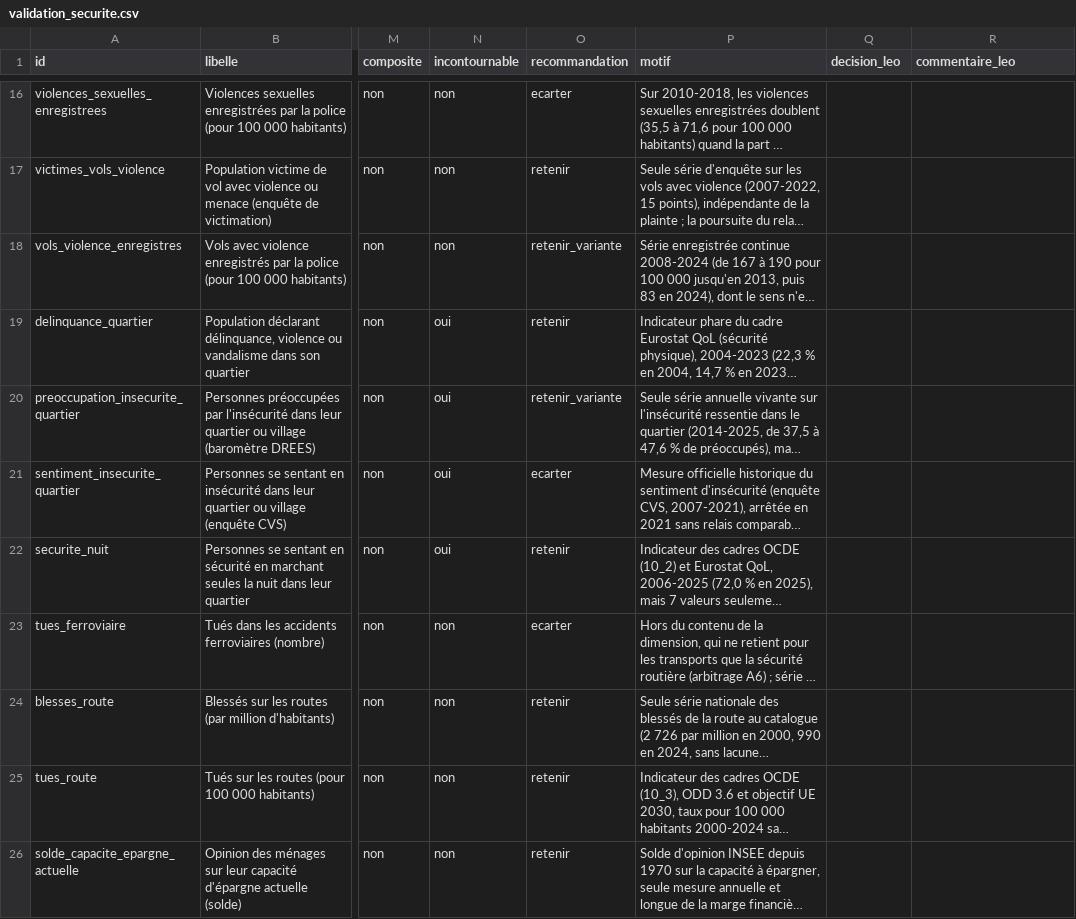
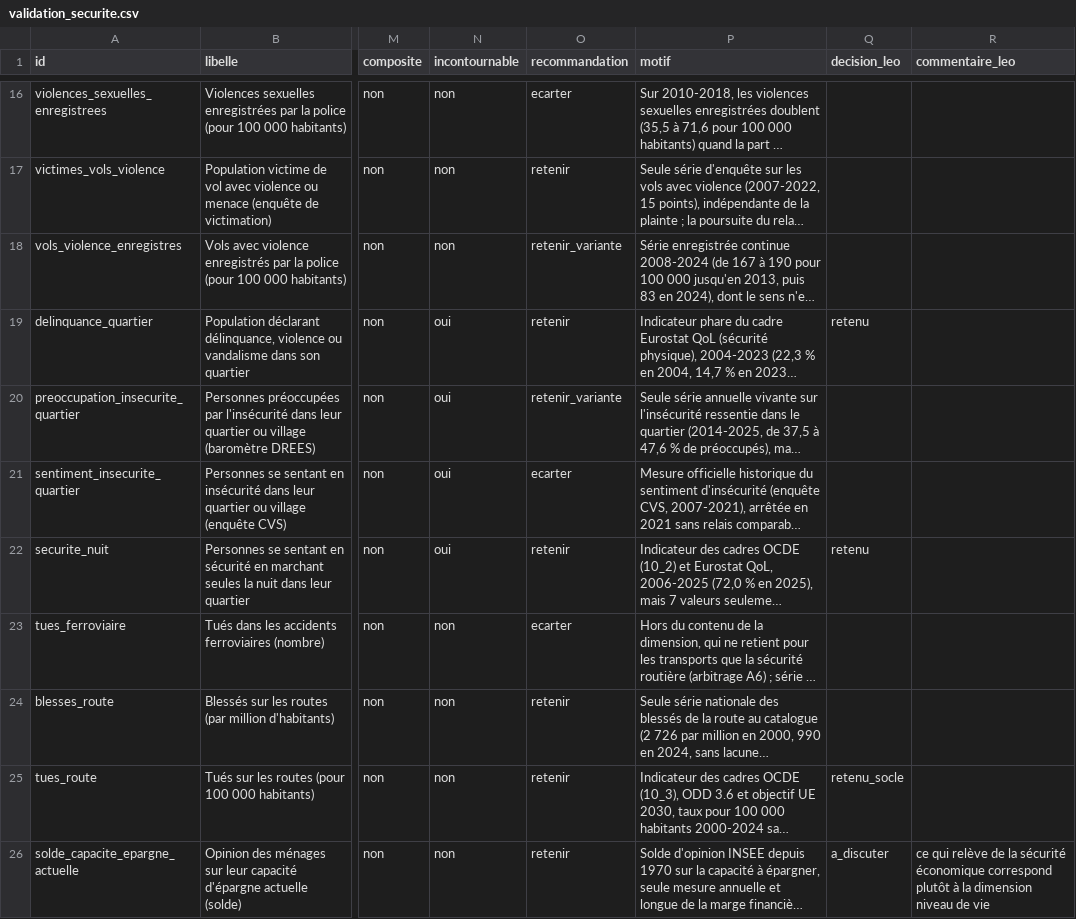
Before and after one commit to leomalherbe/prosperite, a CSV file: docs/validation/validation_securite.csv, drawn as a sheet; only a part is shown, gaps mark what is left out; long unchanged cells end in …; the diff covers the shown part only; the diff names each change by its address in the sheet, - before the commit and + after, or states it on an @@ line.

```diff
--- a/docs/validation/validation_securite.csv
+++ b/docs/validation/validation_securite.csv
-Q19 (decision_leo): (empty)
+Q19 (decision_leo): retenu
-Q22 (decision_leo): (empty)
+Q22 (decision_leo): retenu
-Q25 (decision_leo): (empty)
+Q25 (decision_leo): retenu_socle
-Q26 (decision_leo): (empty)
+Q26 (decision_leo): a_discuter
-R26 (commentaire_leo): (empty)
+R26 (commentaire_leo): ce qui relève de la sécurité économique correspond plutôt à la dimension niveau de vie
```
Also changed, not shown: 17 edited cells elsewhere in this file, 3 other files.
